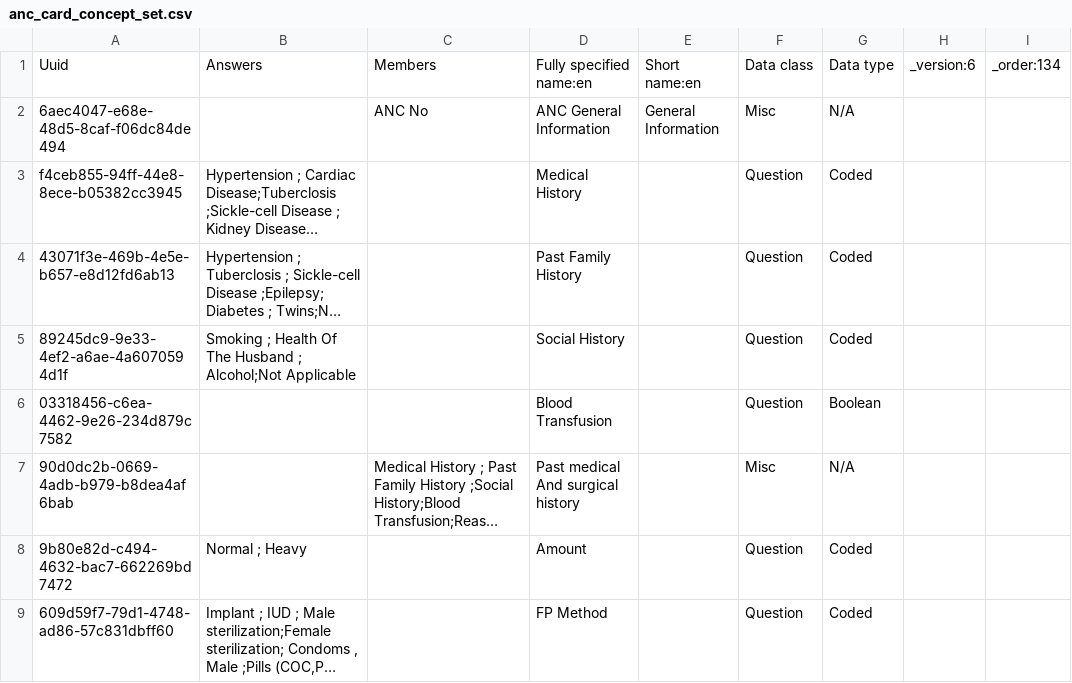
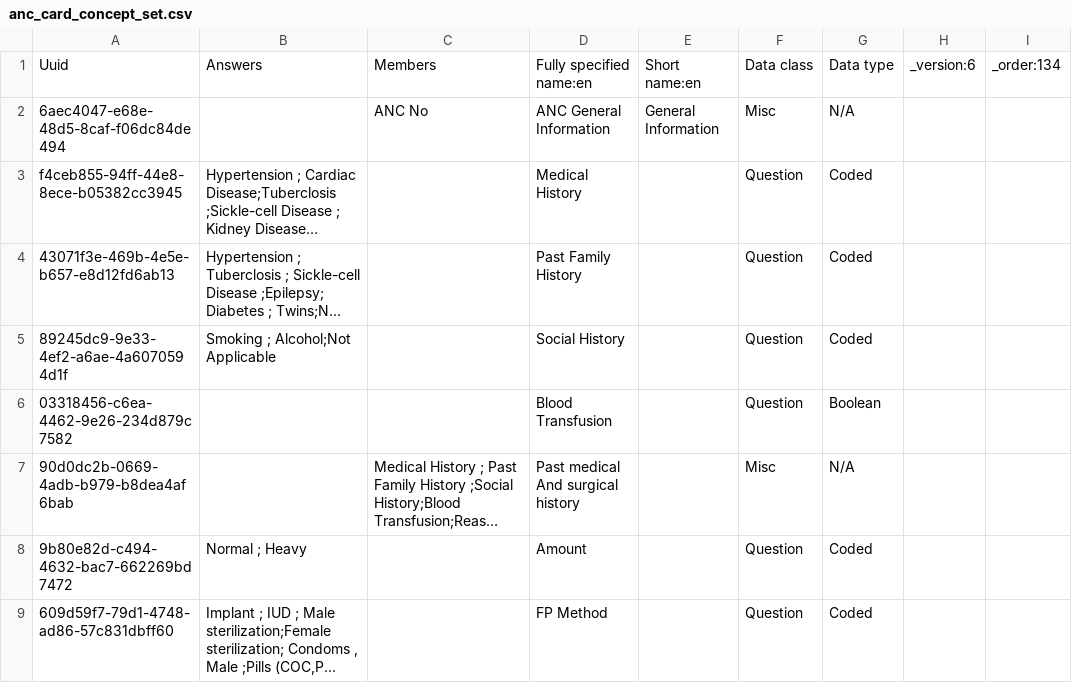
Before and after one commit to IntelliSOFT-Consulting/kspras_metadata, a CSV file: configuration/concepts/anc_card_concept_set.csv, drawn as a sheet; only a part is shown; long unchanged cells end in …; the diff names each change by its address in the sheet, - before the commit and + after, or states it on an @@ line.

Commit message:
removed unused options for past history field

```diff
--- a/configuration/concepts/anc_card_concept_set.csv
+++ b/configuration/concepts/anc_card_concept_set.csv
-B5: Smoking ; Health Of The Husband ; Alcohol;Not Applicable
+B5: Smoking ; Alcohol;Not Applicable
```
